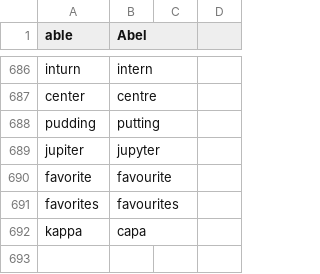
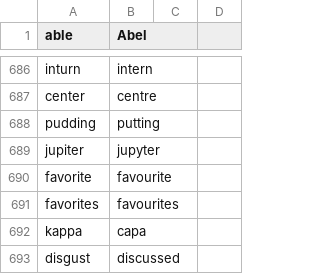
Before and after one commit to geobarry/talon-community, a CSV file: core/homophones/homophones.csv, drawn as a sheet; only a part is shown, gaps mark what is left out; the diff names each change by its address in the sheet, - before the commit and + after, or states it on an @@ line.

Commit message:
homophones vocabulary and words to replace

```diff
--- a/core/homophones/homophones.csv
+++ b/core/homophones/homophones.csv
+row 693: disgust | discussed
```
Also changed, not shown: settings/words_to_replace.csv, 1 other file.
